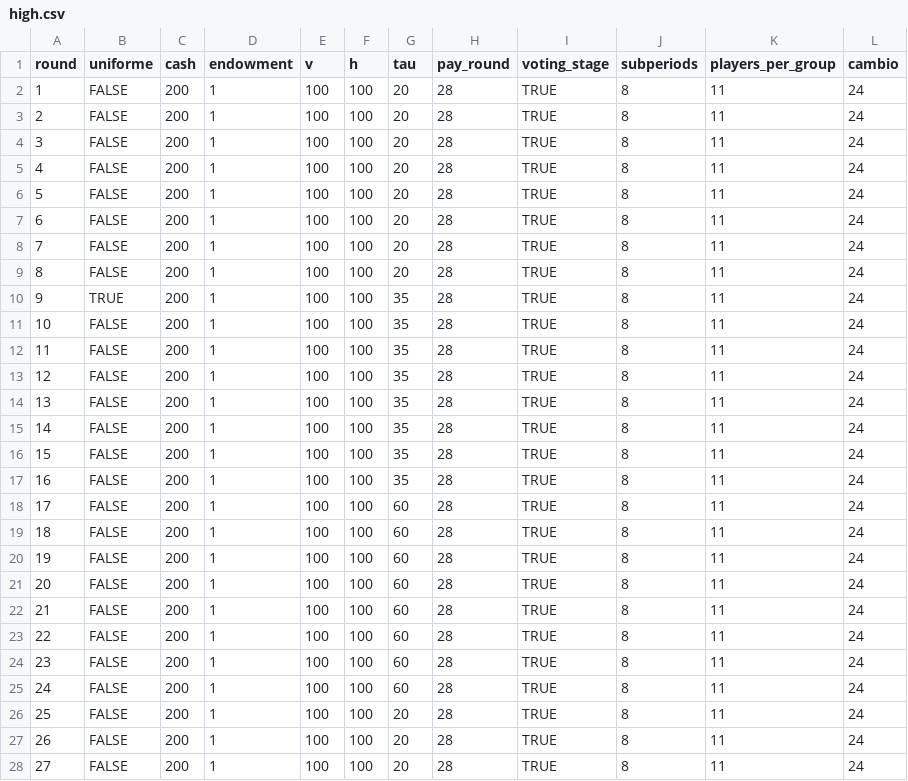
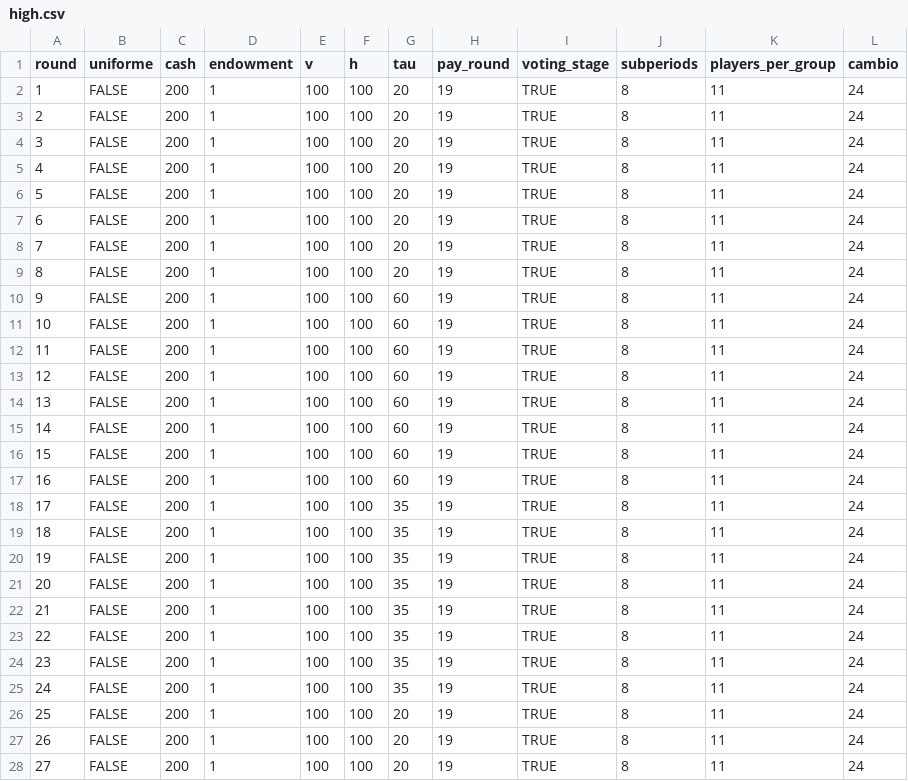
Before and after one commit to rabsjp/voting, a CSV file: configs/high.csv, drawn as a sheet; only a part is shown; the diff covers the shown part only.

Commit message:
Update high.csv

```diff
--- a/configs/high.csv
+++ b/configs/high.csv
@@ -1,28 +1,28 @@
 round,uniforme,cash,endowment,v,h,tau,pay_round,voting_stage,subperiods,players_per_group,cambio
-1,FALSE,200,1,100,100,20,28,TRUE,8,11,24
-2,FALSE,200,1,100,100,20,28,TRUE,8,11,24
-3,FALSE,200,1,100,100,20,28,TRUE,8,11,24
-4,FALSE,200,1,100,100,20,28,TRUE,8,11,24
-5,FALSE,200,1,100,100,20,28,TRUE,8,11,24
-6,FALSE,200,1,100,100,20,28,TRUE,8,11,24
-7,FALSE,200,1,100,100,20,28,TRUE,8,11,24
-8,FALSE,200,1,100,100,20,28,TRUE,8,11,24
-9,TRUE,200,1,100,100,35,28,TRUE,8,11,24
-10,FALSE,200,1,100,100,35,28,TRUE,8,11,24
-11,FALSE,200,1,100,100,35,28,TRUE,8,11,24
-12,FALSE,200,1,100,100,35,28,TRUE,8,11,24
-13,FALSE,200,1,100,100,35,28,TRUE,8,11,24
-14,FALSE,200,1,100,100,35,28,TRUE,8,11,24
-15,FALSE,200,1,100,100,35,28,TRUE,8,11,24
-16,FALSE,200,1,100,100,35,28,TRUE,8,11,24
-17,FALSE,200,1,100,100,60,28,TRUE,8,11,24
-18,FALSE,200,1,100,100,60,28,TRUE,8,11,24
-19,FALSE,200,1,100,100,60,28,TRUE,8,11,24
-20,FALSE,200,1,100,100,60,28,TRUE,8,11,24
-21,FALSE,200,1,100,100,60,28,TRUE,8,11,24
-22,FALSE,200,1,100,100,60,28,TRUE,8,11,24
-23,FALSE,200,1,100,100,60,28,TRUE,8,11,24
-24,FALSE,200,1,100,100,60,28,TRUE,8,11,24
-25,FALSE,200,1,100,100,20,28,TRUE,8,11,24
-26,FALSE,200,1,100,100,20,28,TRUE,8,11,24
-27,FALSE,200,1,100,100,20,28,TRUE,8,11,24
+1,FALSE,200,1,100,100,20,19,TRUE,8,11,24
+2,FALSE,200,1,100,100,20,19,TRUE,8,11,24
+3,FALSE,200,1,100,100,20,19,TRUE,8,11,24
+4,FALSE,200,1,100,100,20,19,TRUE,8,11,24
+5,FALSE,200,1,100,100,20,19,TRUE,8,11,24
+6,FALSE,200,1,100,100,20,19,TRUE,8,11,24
+7,FALSE,200,1,100,100,20,19,TRUE,8,11,24
+8,FALSE,200,1,100,100,20,19,TRUE,8,11,24
+9,FALSE,200,1,100,100,60,19,TRUE,8,11,24
+10,FALSE,200,1,100,100,60,19,TRUE,8,11,24
+11,FALSE,200,1,100,100,60,19,TRUE,8,11,24
+12,FALSE,200,1,100,100,60,19,TRUE,8,11,24
+13,FALSE,200,1,100,100,60,19,TRUE,8,11,24
+14,FALSE,200,1,100,100,60,19,TRUE,8,11,24
+15,FALSE,200,1,100,100,60,19,TRUE,8,11,24
+16,FALSE,200,1,100,100,60,19,TRUE,8,11,24
+17,FALSE,200,1,100,100,35,19,TRUE,8,11,24
+18,FALSE,200,1,100,100,35,19,TRUE,8,11,24
+19,FALSE,200,1,100,100,35,19,TRUE,8,11,24
+20,FALSE,200,1,100,100,35,19,TRUE,8,11,24
+21,FALSE,200,1,100,100,35,19,TRUE,8,11,24
+22,FALSE,200,1,100,100,35,19,TRUE,8,11,24
+23,FALSE,200,1,100,100,35,19,TRUE,8,11,24
+24,FALSE,200,1,100,100,35,19,TRUE,8,11,24
+25,FALSE,200,1,100,100,20,19,TRUE,8,11,24
+26,FALSE,200,1,100,100,20,19,TRUE,8,11,24
+27,FALSE,200,1,100,100,20,19,TRUE,8,11,24
```
Also changed, not shown: 37 edited cells elsewhere in this file.
